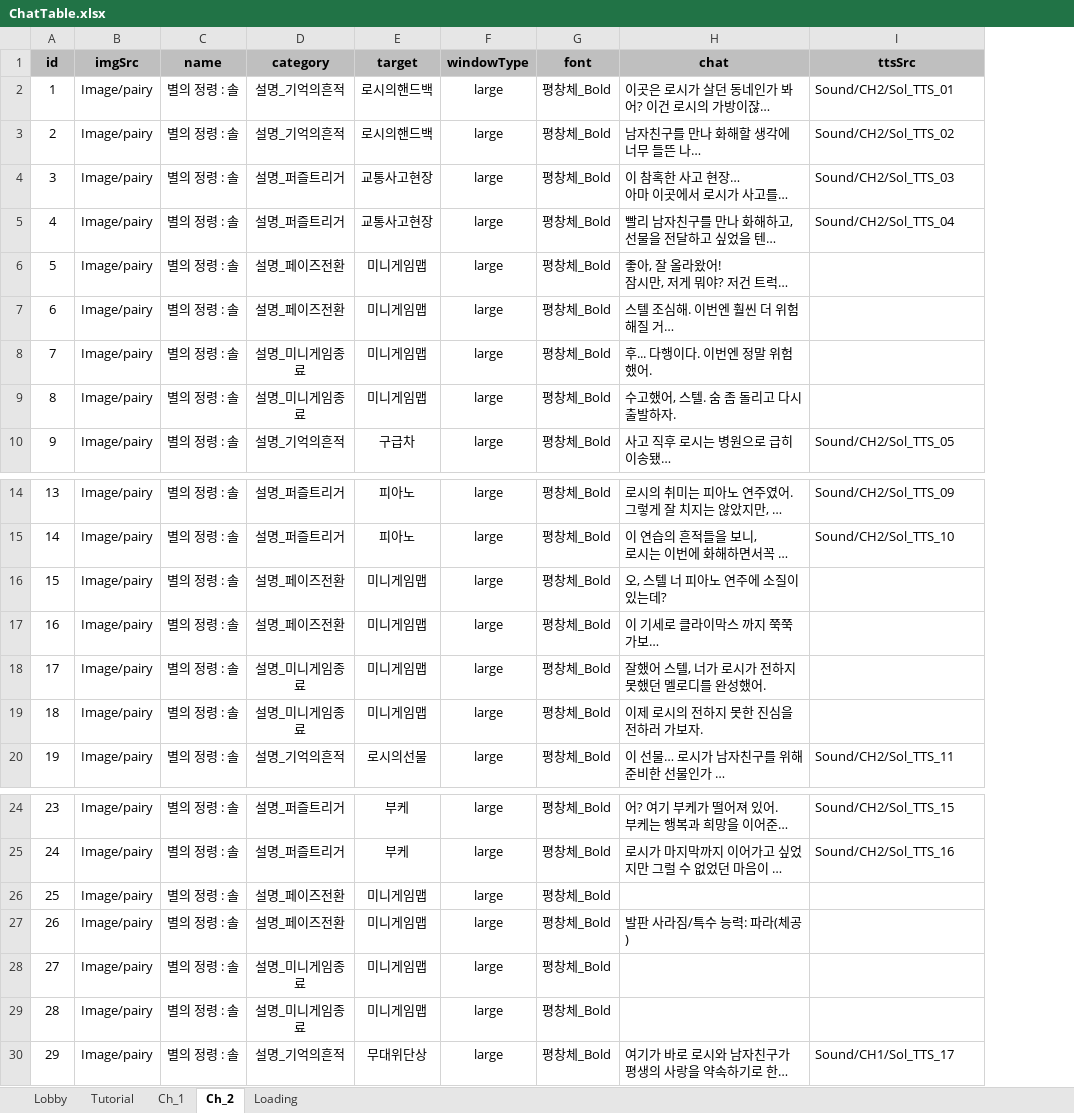
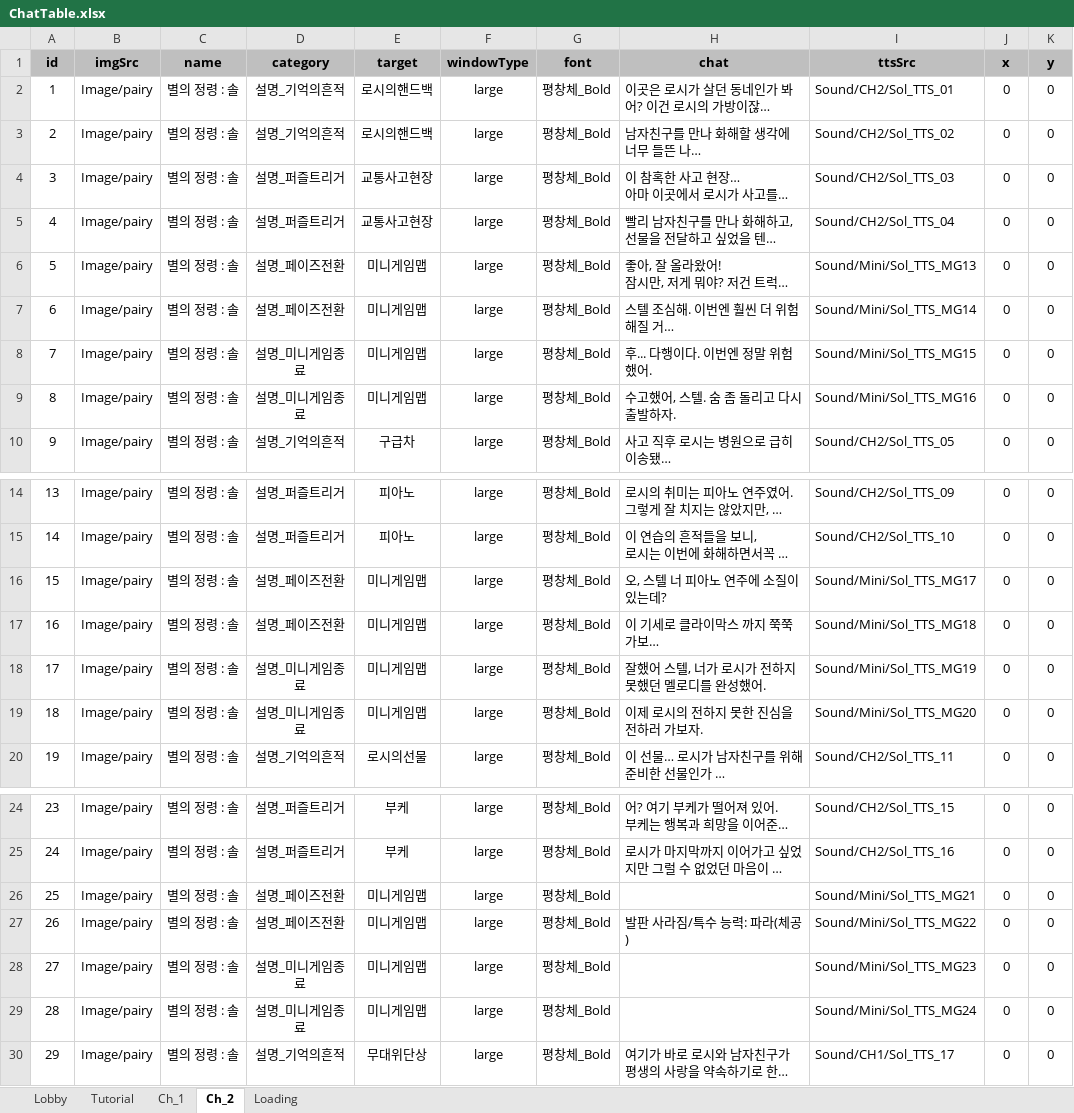
Before and after one commit to cksuwjr/StarLight, an Excel workbook: Assets/04ExcelData/ChatTable.xlsx, sheet Ch_2, drawn as a sheet; only a part is shown, gaps mark what is left out; long unchanged cells end in …; values as stored, in another font and other column widths than the file's, no borders; the diff names each change by its address in the sheet, - before the commit and + after, or states it on an @@ line.

```diff
--- a/Assets/04ExcelData/ChatTable.xlsx (sheet Ch_2)
+++ b/Assets/04ExcelData/ChatTable.xlsx (sheet Ch_2)
+column J (x), rows 2-10: all 0; rows 14-20: all 0; rows 24-30: all 0
+column K (y), rows 2-10: all 0; rows 14-20: all 0; rows 24-30: all 0
-I6 (ttsSrc): (empty)
+I6 (ttsSrc): Sound/Mini/Sol_TTS_MG13
-I7 (ttsSrc): (empty)
+I7 (ttsSrc): Sound/Mini/Sol_TTS_MG14
-I8 (ttsSrc): (empty)
+I8 (ttsSrc): Sound/Mini/Sol_TTS_MG15
-I9 (ttsSrc): (empty)
+I9 (ttsSrc): Sound/Mini/Sol_TTS_MG16
-I16 (ttsSrc): (empty)
+I16 (ttsSrc): Sound/Mini/Sol_TTS_MG17
-I17 (ttsSrc): (empty)
+I17 (ttsSrc): Sound/Mini/Sol_TTS_MG18
-I18 (ttsSrc): (empty)
+I18 (ttsSrc): Sound/Mini/Sol_TTS_MG19
-I19 (ttsSrc): (empty)
+I19 (ttsSrc): Sound/Mini/Sol_TTS_MG20
-I26 (ttsSrc): (empty)
+I26 (ttsSrc): Sound/Mini/Sol_TTS_MG21
-I27 (ttsSrc): (empty)
+I27 (ttsSrc): Sound/Mini/Sol_TTS_MG22
-I28 (ttsSrc): (empty)
+I28 (ttsSrc): Sound/Mini/Sol_TTS_MG23
-I29 (ttsSrc): (empty)
+I29 (ttsSrc): Sound/Mini/Sol_TTS_MG24
```
Also changed, not shown: sheet Lobby, sheet Ch_1, sheet Tutorial, sheet Loading, 18 other files.
